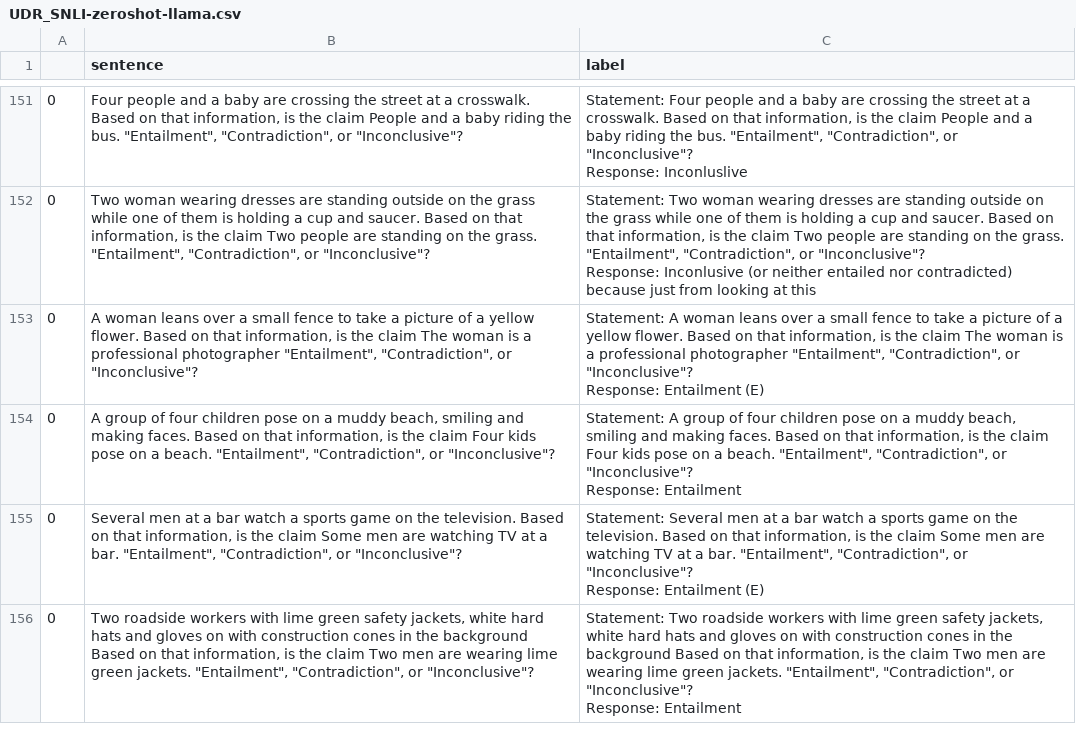
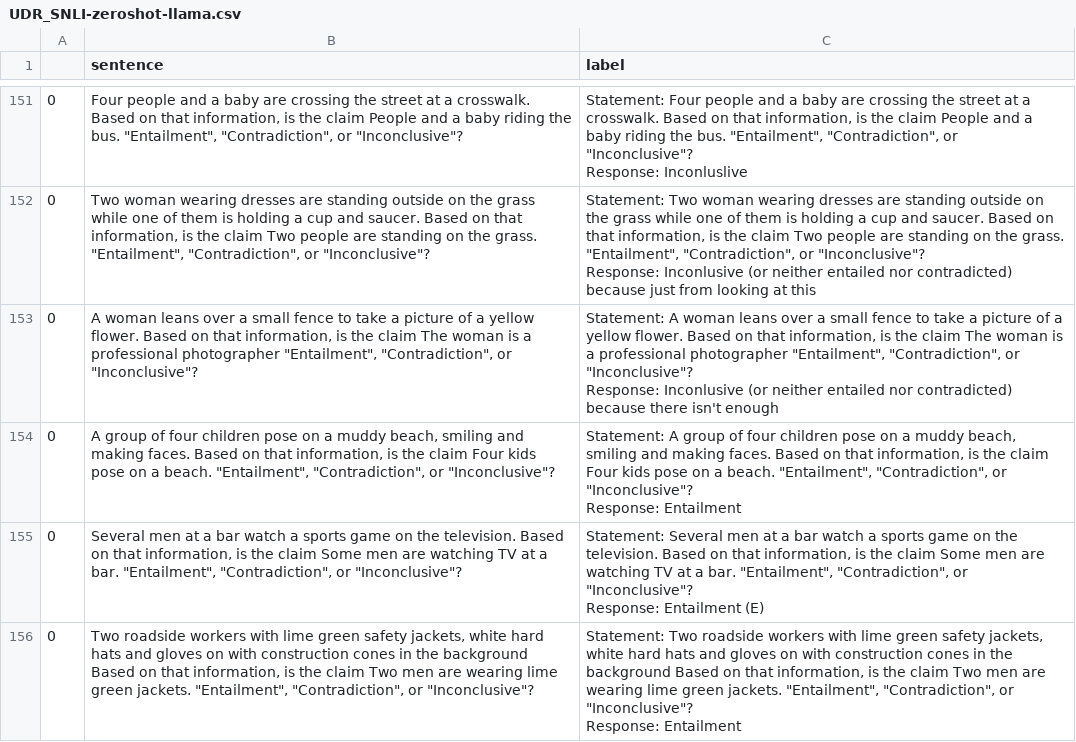
Before and after one commit to hassledw/ICL_Research, a CSV file: UDR_SNLI_results/UDR_SNLI-zeroshot-llama.csv, drawn as a sheet; only a part is shown, gaps mark what is left out; the diff covers the shown part only.

```diff
--- a/UDR_SNLI_results/UDR_SNLI-zeroshot-llama.csv
+++ b/UDR_SNLI_results/UDR_SNLI-zeroshot-llama.csv
@@ -306,4 +306,4 @@ Response:  Inconluslive"
 Response:  Inconlusive (or neither entailed nor contradicted) because just from looking at this"
-0,"A woman leans over a small fence to take a picture of a yellow flower. Based on that information, is the claim The woman is a professional photographer ""Entailment"", ""Contradiction"", or ""Inconclusive""?","Statement: A woman leans over a small fence to take a picture of a yellow flower. Based on that information, is the claim The woman is a professional photographer ""Entailment"", ""Contradiction"", or ""Inconclusive""?
-Response:  Entailment (E)"
+0,"A woman leans over a small fence to take a picture of a yellow flower. Based on that information, is the claim The woman is a professional photographer ""Entailment"", ""Contradiction"", or ""Inconclusive""?","Statement: A woman leans over a small fence to take a picture of a yellow flower. Based on that information, is the claim The woman is a professional photographer ""Entailment"", ""Contradiction"", or ""Inconclusive""?
+Response:  Inconlusive (or neither entailed nor contradicted) because there isn't enough"
 0,"A group of four children pose on a muddy beach, smiling and making faces. Based on that information, is the claim Four kids pose on a beach. ""Entailment"", ""Contradiction"", or ""Inconclusive""?","Statement: A group of four children pose on a muddy beach, smiling and making faces. Based on that information, is the claim Four kids pose on a beach. ""Entailment"", ""Contradiction"", or ""Inconclusive""?
```
Also changed, not shown: 6 edited cells elsewhere in this file, ARC-Challenge_results/ARC-Challenge-fewshot-llama.csv, CosmosQA_results/CosmosQA-zeroshot-llama.csv, 7 other files.
